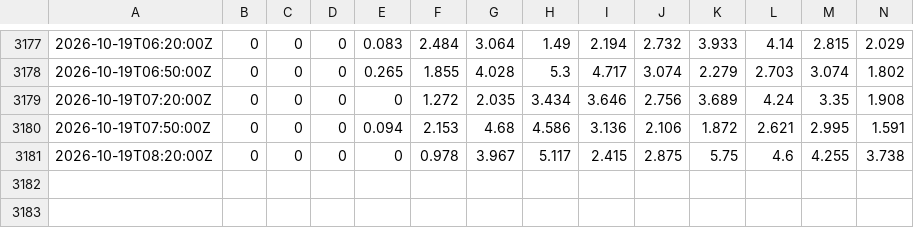
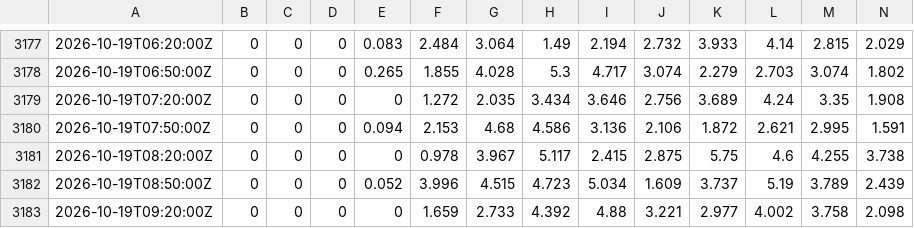
Before and after one commit to ptrrdrck/nado-waves, a CSV file: data/spectra/46047/c11.csv, drawn as a sheet; only a part is shown, gaps mark what is left out; rows hold the shown columns only; the diff names each change by its address in the sheet, - before the commit and + after, or states it on an @@ line.

```diff
--- a/data/spectra/46047/c11.csv
+++ b/data/spectra/46047/c11.csv
+row 3182: 2026-10-19T08:50:00Z | 0 | 0 | 0 | 0.052 | 3.996 | 4.515 | 4.723 | 5.034 | 1.609 | 3.737 | 5.19 | 3.789 | 2.439
+row 3183: 2026-10-19T09:20:00Z | 0 | 0 | 0 | 0 | 1.659 | 2.733 | 4.392 | 4.88 | 3.221 | 2.977 | 4.002 | 3.758 | 2.098
```
Also changed, not shown: data/spectra/46047/a1.csv, data/spectra/46047/a2.csv, 4 other files.
